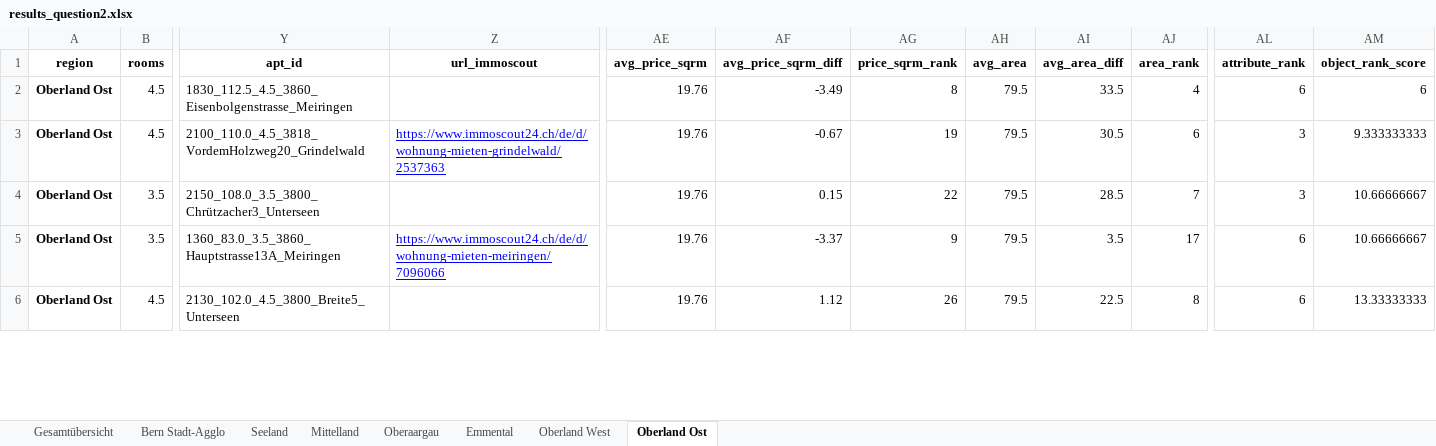
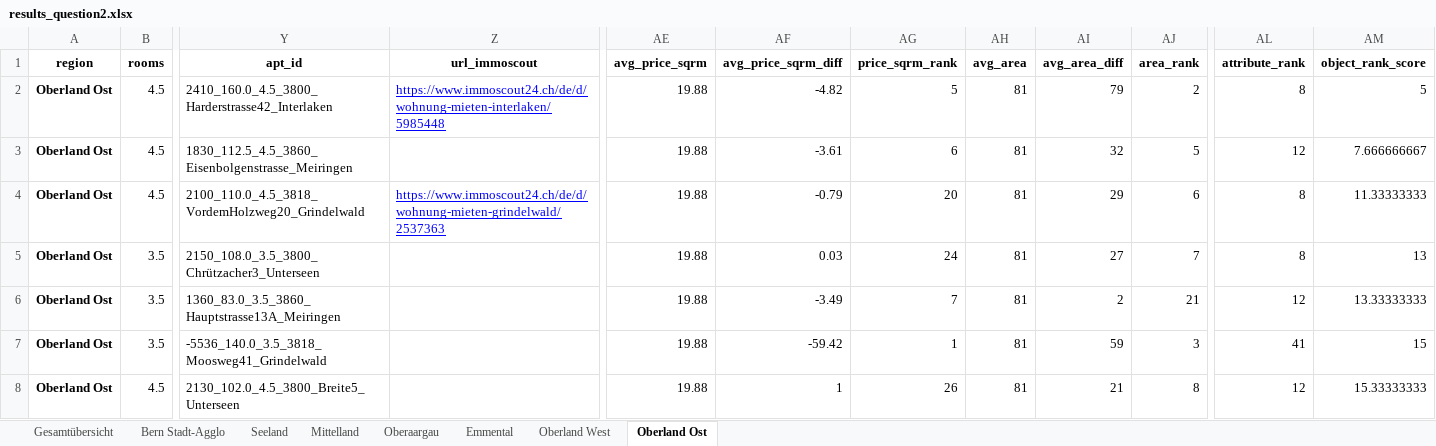
Before and after one commit to damiengrossniklaus/CIP22, an Excel workbook: Data/results/results_question2.xlsx, sheet Oberland Ost, drawn as a sheet; only a part is shown, gaps mark what is left out; values as stored, in another font and other column widths than the file's, no borders; addresses are those after the commit; rows hold the shown columns only; the diff covers the shown part only; the diff names each change by its address in the sheet, - before the commit and + after, or states it on an @@ line.

```diff
--- a/Data/results/results_question2.xlsx (sheet Oberland Ost)
+++ b/Data/results/results_question2.xlsx (sheet Oberland Ost)
+row 2: Oberland Ost | 4.5 | 2410_160.0_4.5_3800_Harderstrasse42_Interlaken | https://www.immoscout24.ch/de/d/wohnung-mieten-interlaken/5985448 | 19.88 | -4.82 | 5 | 81 | 79 | 2 | 8 | 5
-AE3:AE6 (avg_price_sqrm): 19.76
+AE3:AE6 (avg_price_sqrm): 19.88
-AF3 (avg_price_sqrm_diff): -3.49
+AF3 (avg_price_sqrm_diff): -3.61
-AG3 (price_sqrm_rank): 8
+AG3 (price_sqrm_rank): 6
-AH3:AH6 (avg_area): 79.5
+AH3:AH6 (avg_area): 81
-AI3 (avg_area_diff): 33.5
+AI3 (avg_area_diff): 32
-AJ3 (area_rank): 4
+AJ3 (area_rank): 5
-AL3 (attribute_rank): 6
+AL3 (attribute_rank): 12
-AM3 (object_rank_score): 6
+AM3 (object_rank_score): 7.666666667
-AF4 (avg_price_sqrm_diff): -0.67
+AF4 (avg_price_sqrm_diff): -0.79
-AG4 (price_sqrm_rank): 19
+AG4 (price_sqrm_rank): 20
-AI4 (avg_area_diff): 30.5
+AI4 (avg_area_diff): 29
-AL4:AL5 (attribute_rank): 3
+AL4:AL5 (attribute_rank): 8
-AM4 (object_rank_score): 9.333333333
+AM4 (object_rank_score): 11.33333333
-AF5 (avg_price_sqrm_diff): 0.15
+AF5 (avg_price_sqrm_diff): 0.03
-AG5 (price_sqrm_rank): 22
+AG5 (price_sqrm_rank): 24
-AI5 (avg_area_diff): 28.5
+AI5 (avg_area_diff): 27
-AM5 (object_rank_score): 10.66666667
+AM5 (object_rank_score): 13
-Z6 (url_immoscout): https://www.immoscout24.ch/de/d/wohnung-mieten-meiringen/7096066
+Z6 (url_immoscout): (empty)
-AF6 (avg_price_sqrm_diff): -3.37
+AF6 (avg_price_sqrm_diff): -3.49
-AG6 (price_sqrm_rank): 9
+AG6 (price_sqrm_rank): 7
-AI6 (avg_area_diff): 3.5
+AI6 (avg_area_diff): 2
-AJ6 (area_rank): 17
+AJ6 (area_rank): 21
-AL6 (attribute_rank): 6
+AL6 (attribute_rank): 12
-AM6 (object_rank_score): 10.66666667
+AM6 (object_rank_score): 13.33333333
+row 7: Oberland Ost | 3.5 | -5536_140.0_3.5_3818_Moosweg41_Grindelwald |  | 19.88 | -59.42 | 1 | 81 | 59 | 3 | 41 | 15
-AE8 (avg_price_sqrm): 19.76
+AE8 (avg_price_sqrm): 19.88
-AF8 (avg_price_sqrm_diff): 1.12
+AF8 (avg_price_sqrm_diff): 1
-AH8 (avg_area): 79.5
+AH8 (avg_area): 81
-AI8 (avg_area_diff): 22.5
+AI8 (avg_area_diff): 21
-AL8 (attribute_rank): 6
+AL8 (attribute_rank): 12
-AM8 (object_rank_score): 13.33333333
+AM8 (object_rank_score): 15.33333333
```
Also changed, not shown: 11 added rows, 8 removed rows and 338 edited cells elsewhere in this sheet, sheet Bern Stadt-Agglo, sheet Seeland, sheet Oberaargau, sheet Mittelland, sheet Emmental, sheet Gesamtübersicht, 1 more sheet, 16 other files.
